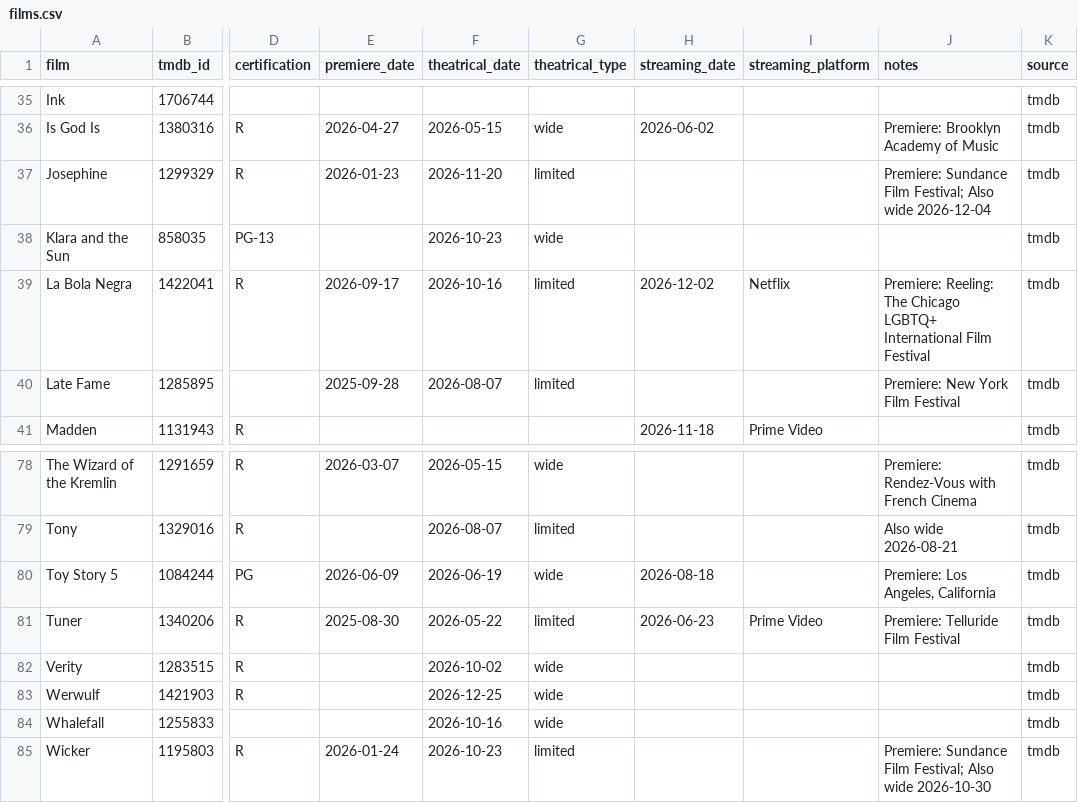
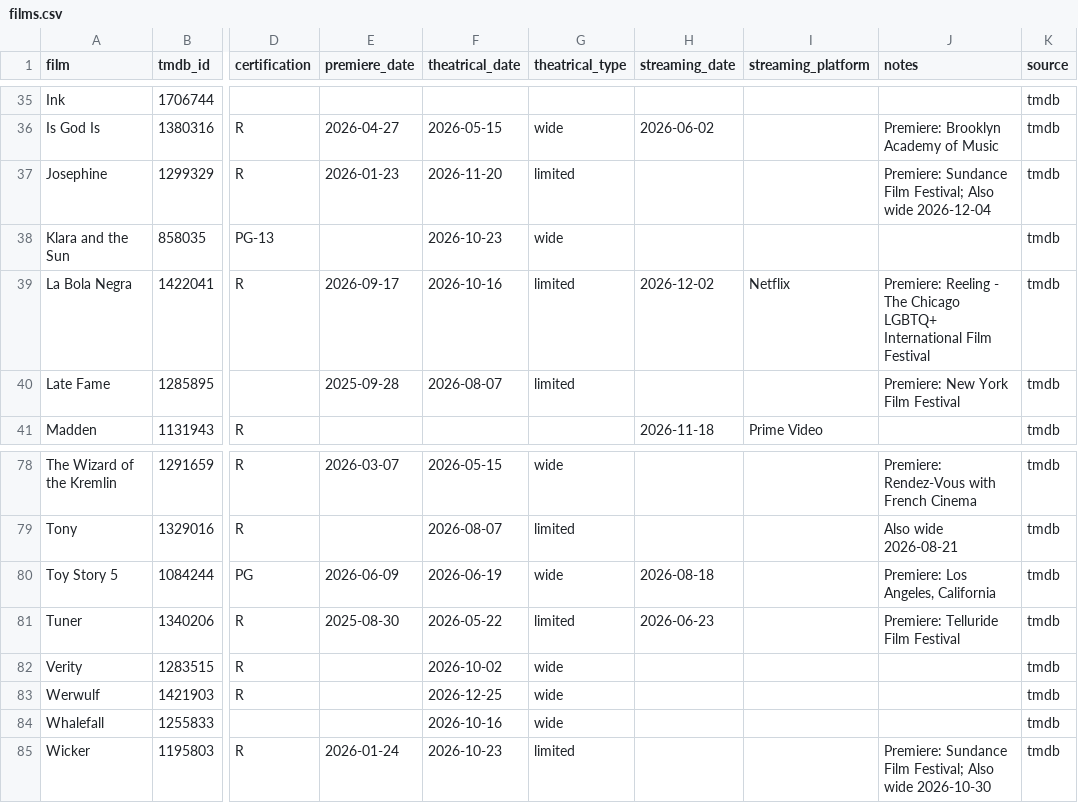
Before and after one commit to mattheuscolyn/oscars-dashboard, a CSV file: data/films.csv, drawn as a sheet; only a part is shown, gaps mark what is left out; the diff names each change by its address in the sheet, - before the commit and + after, or states it on an @@ line.

```diff
--- a/data/films.csv
+++ b/data/films.csv
-J39 (notes): Premiere: Reeling: The Chicago…
+J39 (notes): Premiere: Reeling - The Chicago…
-I81 (streaming_platform): Prime Video
+I81 (streaming_platform): (empty)
```
Also changed, not shown: data/missing_films.csv, 1 other file.
